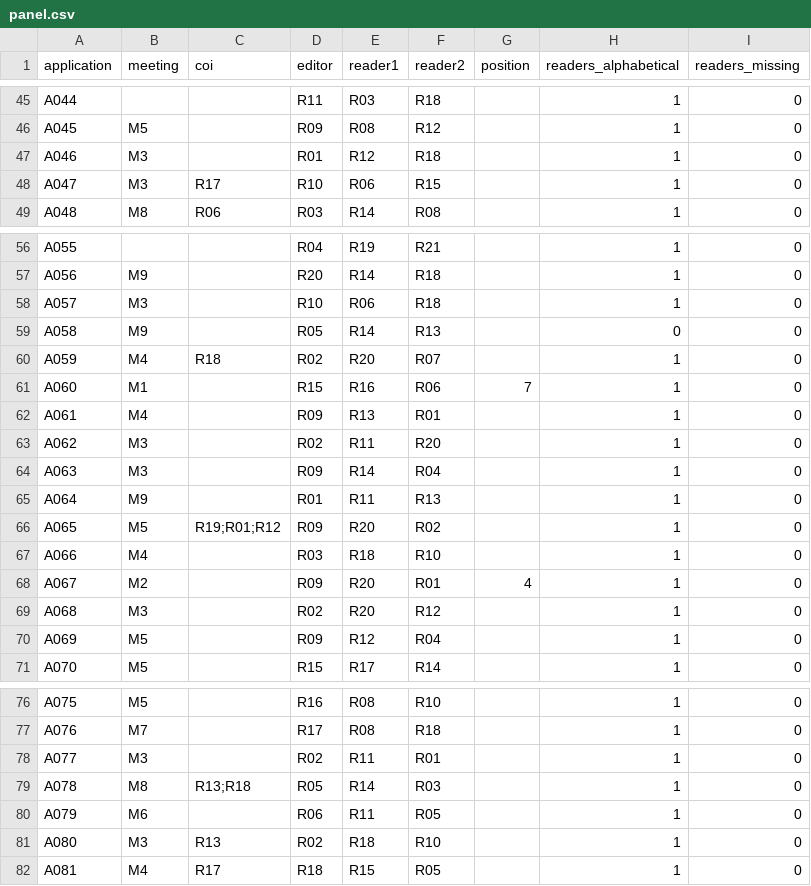
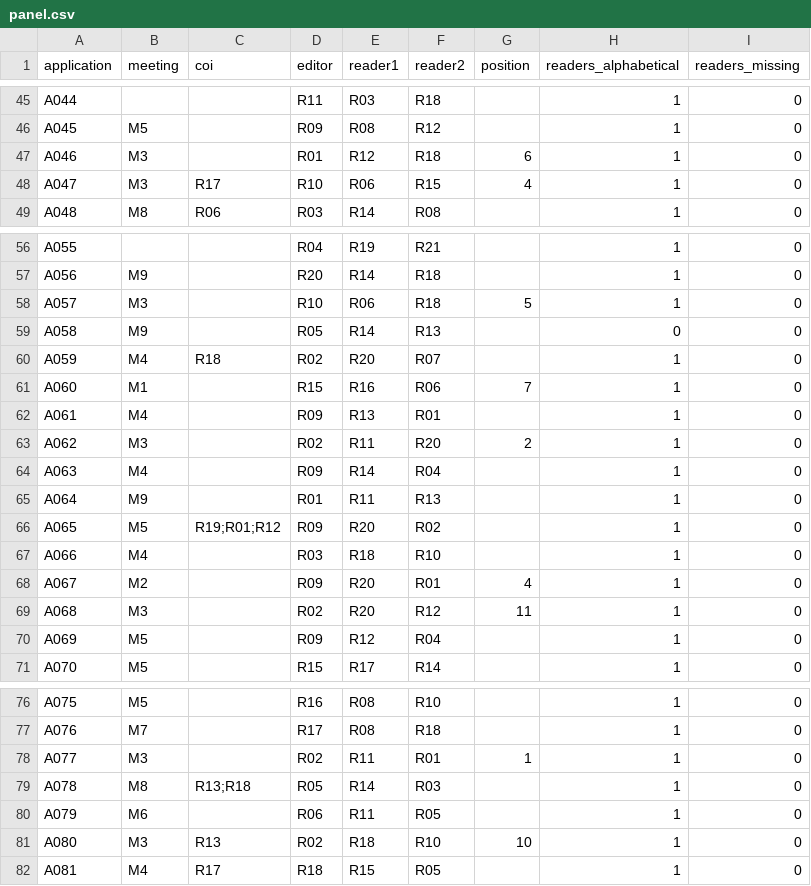
Before and after one commit to HI-IDN/IDeLM-panel-fairness, a CSV file: data/tdf/panel.csv, drawn as a sheet; only a part is shown, gaps mark what is left out; the diff covers the shown part only.

```diff
--- a/data/tdf/panel.csv
+++ b/data/tdf/panel.csv
@@ -46,4 +46,4 @@ A044,,,R11,R03,R18,,1,0
 A045,M5,,R09,R08,R12,,1,0
-A046,M3,,R01,R12,R18,,1,0
-A047,M3,R17,R10,R06,R15,,1,0
+A046,M3,,R01,R12,R18,6,1,0
+A047,M3,R17,R10,R06,R15,4,1,0
 A048,M8,R06,R03,R14,R08,,1,0
@@ -57,3 +57,3 @@ A055,,,R04,R19,R21,,1,0
 A056,M9,,R20,R14,R18,,1,0
-A057,M3,,R10,R06,R18,,1,0
+A057,M3,,R10,R06,R18,5,1,0
 A058,M9,,R05,R14,R13,,0,0
@@ -62,4 +62,4 @@ A060,M1,,R15,R16,R06,7,1,0
 A061,M4,,R09,R13,R01,,1,0
-A062,M3,,R02,R11,R20,,1,0
-A063,M3,,R09,R14,R04,,1,0
+A062,M3,,R02,R11,R20,2,1,0
+A063,M4,,R09,R14,R04,,1,0
 A064,M9,,R01,R11,R13,,1,0
@@ -68,3 +68,3 @@ A066,M4,,R03,R18,R10,,1,0
 A067,M2,,R09,R20,R01,4,1,0
-A068,M3,,R02,R20,R12,,1,0
+A068,M3,,R02,R20,R12,11,1,0
 A069,M5,,R09,R12,R04,,1,0
@@ -77,6 +77,6 @@ A075,M5,,R16,R08,R10,,1,0
 A076,M7,,R17,R08,R18,,1,0
-A077,M3,,R02,R11,R01,,1,0
+A077,M3,,R02,R11,R01,1,1,0
 A078,M8,R13;R18,R05,R14,R03,,1,0
 A079,M6,,R06,R11,R05,,1,0
-A080,M3,R13,R02,R18,R10,,1,0
+A080,M3,R13,R02,R18,R10,10,1,0
 A081,M4,R17,R18,R15,R05,,1,0
```
Also changed, not shown: 5 edited cells elsewhere in this file, 1 other file.
